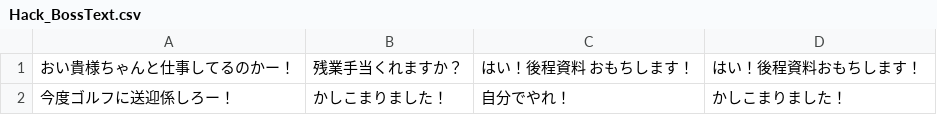
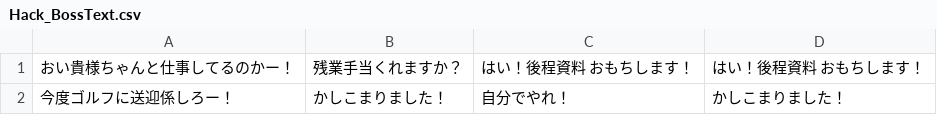
Before and after one commit to Rabbit816/Syatiku, a CSV file: Syatiku/Assets/Resources/Minigame/Hacking/Hack_BossText.csv, drawn as a sheet.

Commit message:
Hacking ゲージ修正

```diff
--- a/Syatiku/Assets/Resources/Minigame/Hacking/Hack_BossText.csv
+++ b/Syatiku/Assets/Resources/Minigame/Hacking/Hack_BossText.csv
@@ -1,2 +1,2 @@
-おい貴様ちゃんと仕事してるのかー！,残業手当くれますか？,はい！後程資料  おもちします！,はい！後程資料おもちします！
+おい貴様ちゃんと仕事してるのかー！,残業手当くれますか？,はい！後程資料  おもちします！,はい！後程資料  おもちします！
 今度ゴルフに送迎係しろー！,かしこまりました！,自分でやれ！,かしこまりました！
```
Also changed, not shown: 10 other files.
